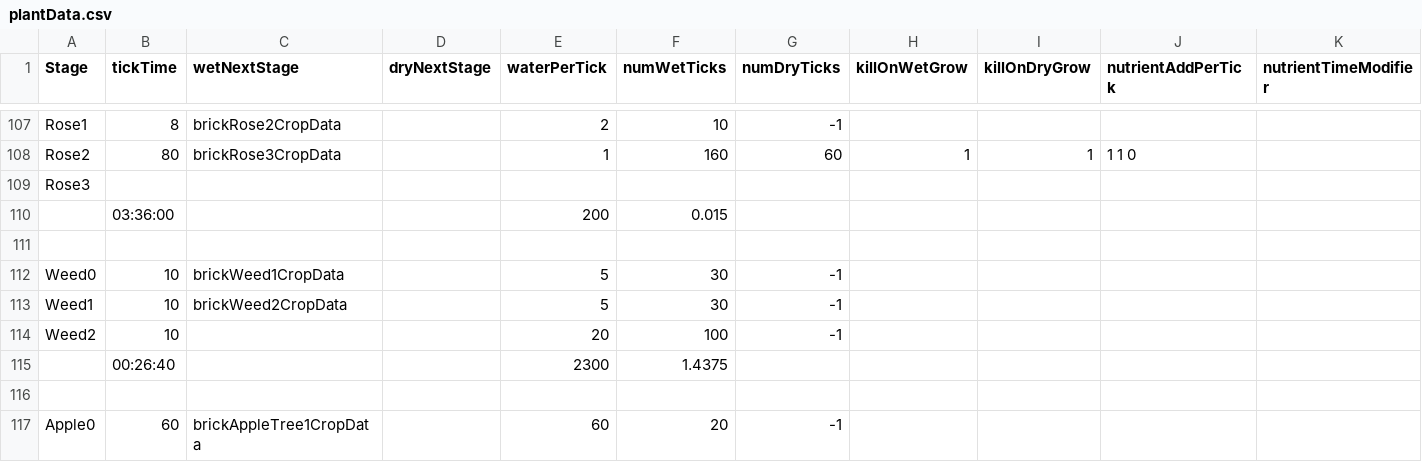
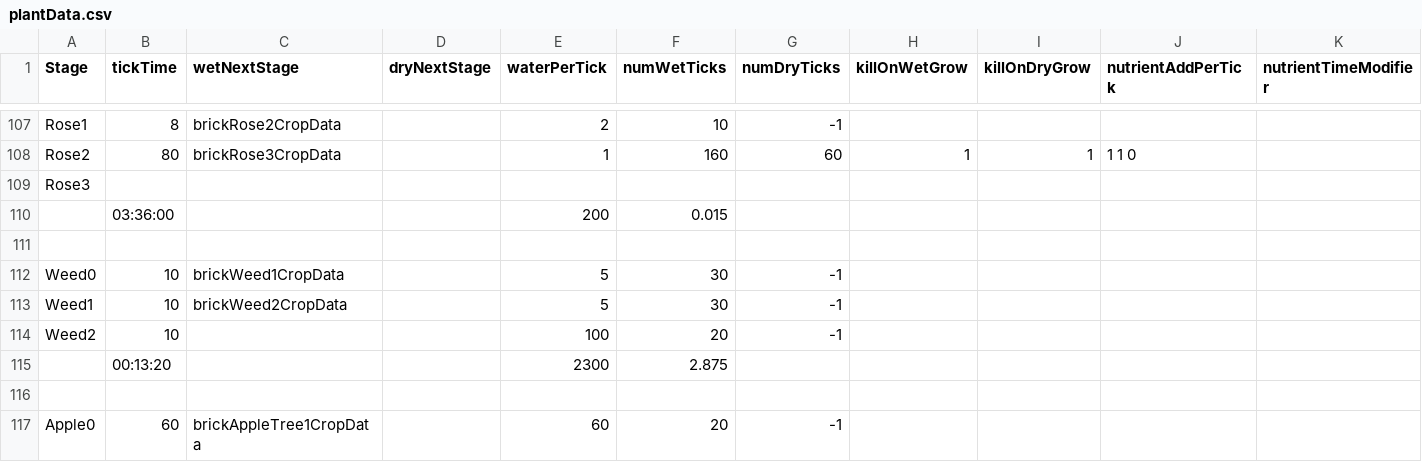
Before and after one commit to ConanODoyle/farming, a CSV file: config/plantData.csv, drawn as a sheet; only a part is shown, gaps mark what is left out; removed rows and columns are numbered as before the commit, all else as after; rows hold the shown columns only; the diff names each change by its address in the sheet, - before the commit and + after, or states it on an @@ line.

```diff
--- a/config/plantData.csv
+++ b/config/plantData.csv
-E114 (waterPerTick): 20
+E114 (waterPerTick): 100
-F114 (numWetTicks): 100
+F114 (numWetTicks): 20
-row 115:  | 00:26:40 |  |  | 2300 | 1.4375
+row 115:  | 00:13:20 |  |  | 2300 | 2.875
```
Also changed, not shown: 2 other files.
